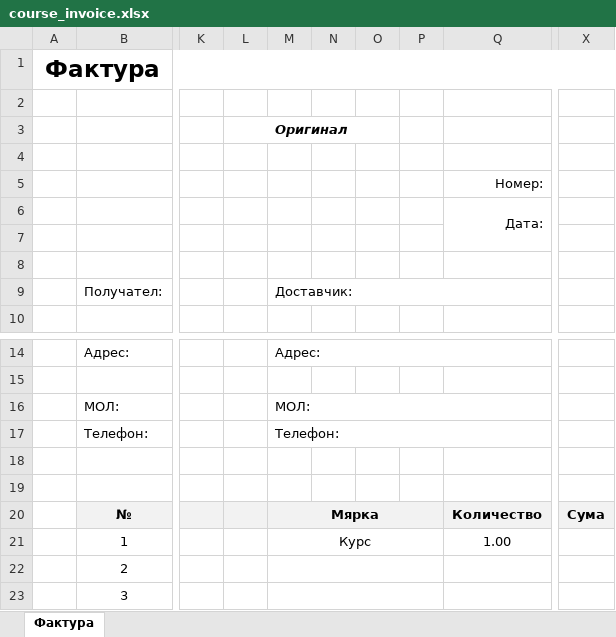
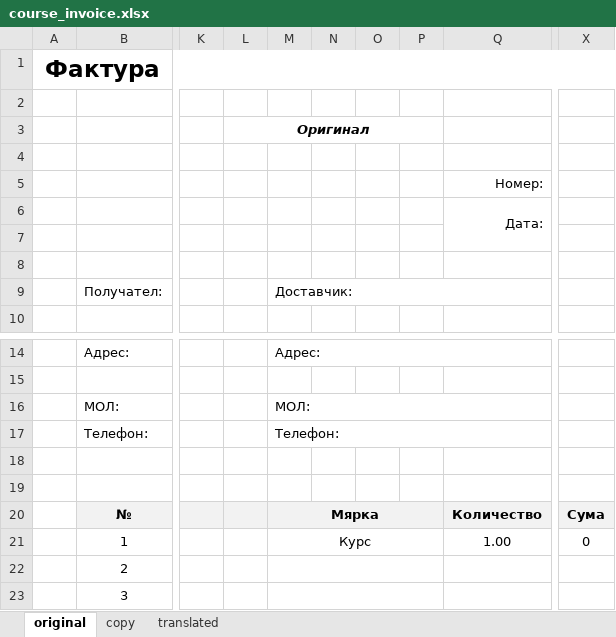
Before and after one commit to DanailYordanov/Office-EIT, an Excel workbook: project/main/xlsx_files/course_invoice.xlsx, sheet original, drawn as a sheet; only a part is shown, gaps mark what is left out; values as stored, in another font and other column widths than the file's, no borders; charts and pictures and conditional formats not drawn; the diff names each change by its address in the sheet, - before the commit and + after, or states it on an @@ line.

```diff
--- a/project/main/xlsx_files/course_invoice.xlsx (sheet original)
+++ b/project/main/xlsx_files/course_invoice.xlsx (sheet original)
-sheet tab: Фактура
+sheet tab: original
+sheet tab: copy
+sheet tab: translated
-L3:O3 merged
+L3:P3 merged
-N20:P20 fill: none
+N20:P20 fill: #F2F2F2
-X21: (empty)
+X21: 0
```
Also changed, not shown: charts or pictures, 2 other files.
